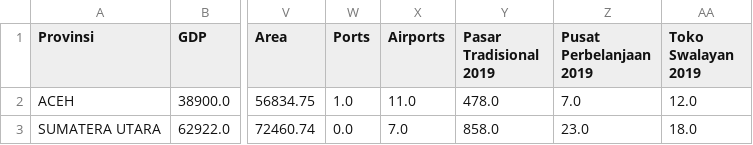
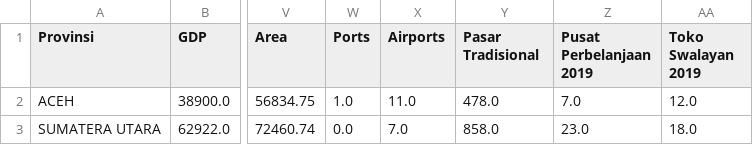
Before and after one commit to andreyyoshua/smart-market, a CSV file: market_potential.csv, drawn as a sheet; only a part is shown, gaps mark what is left out; the diff names each change by its address in the sheet, - before the commit and + after, or states it on an @@ line.

```diff
--- a/market_potential.csv
+++ b/market_potential.csv
-Y1: Pasar Tradisional 2019
+Y1: Pasar Tradisional
```
Also changed, not shown: clustered_market_potential.csv, 2 other files.
